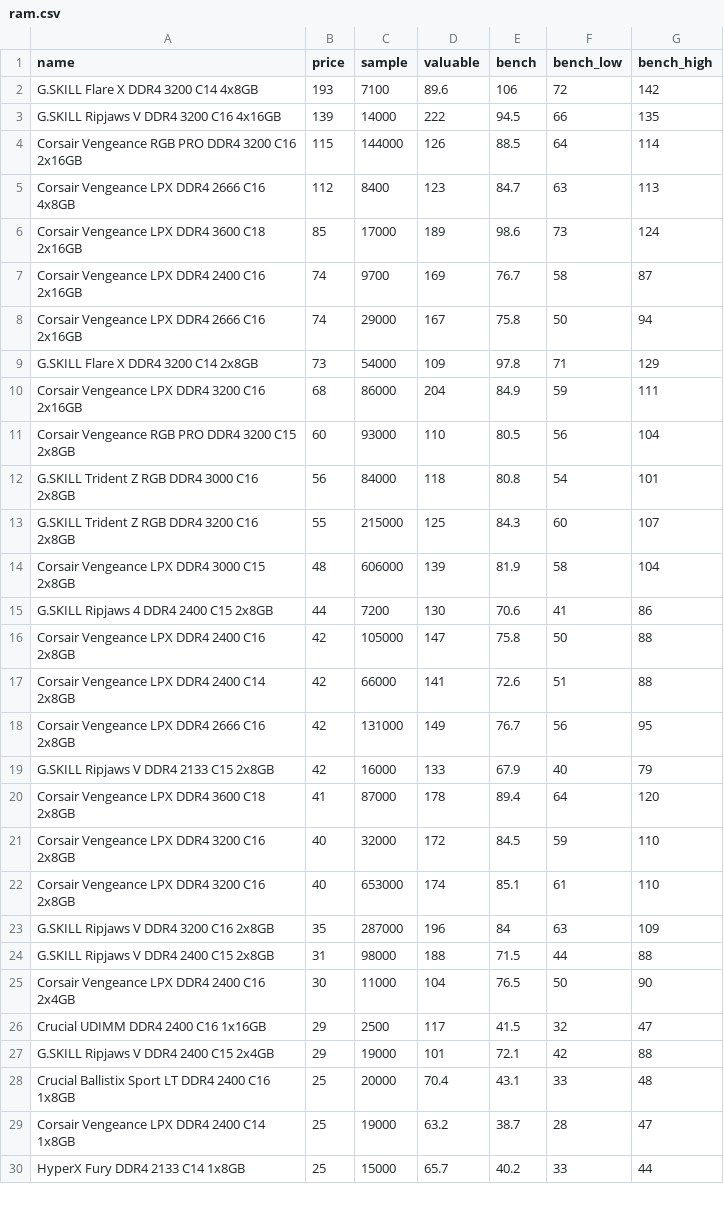
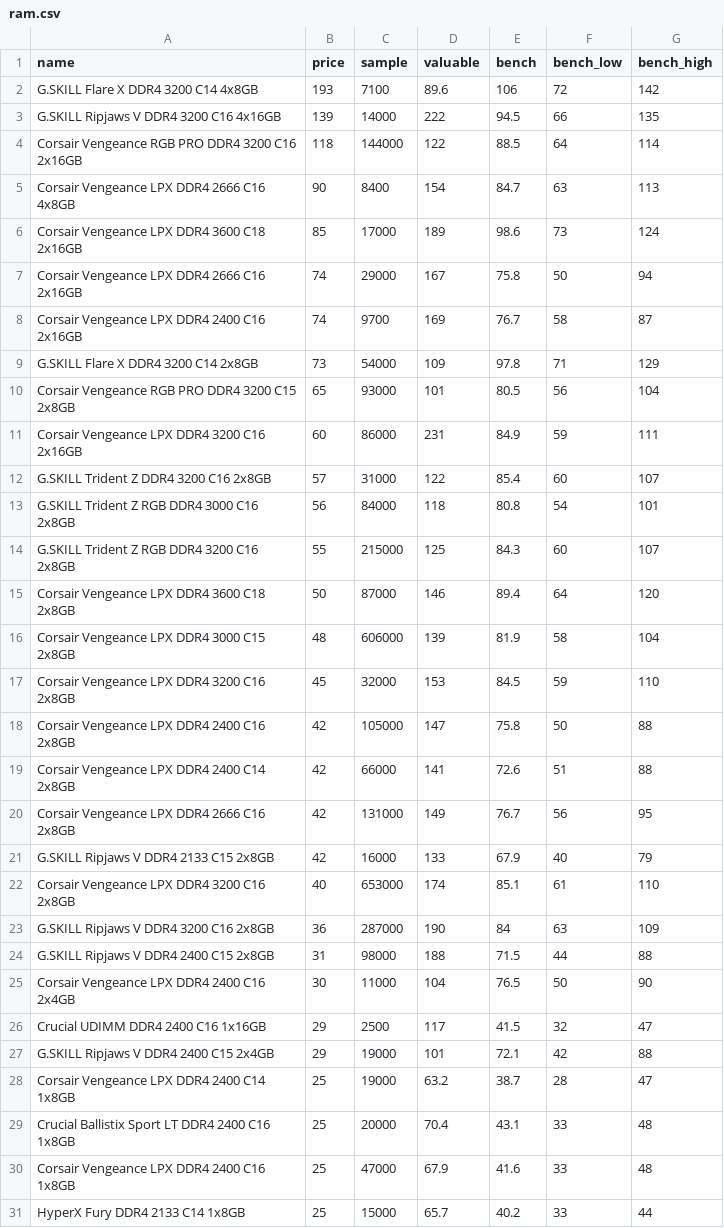
Before and after one commit to ShaokangJiang/CSE-203B-crapping, a CSV file: data/ram.csv, drawn as a sheet; only a part is shown; the diff covers the shown part only.

```diff
--- a/data/ram.csv
+++ b/data/ram.csv
@@ -3,14 +3,16 @@ G.SKILL Flare X DDR4 3200 C14 4x8GB,193,7100,89.6,106,72,142
 G.SKILL Ripjaws V DDR4 3200 C16 4x16GB,139,14000,222,94.5,66,135
-Corsair Vengeance RGB PRO DDR4 3200 C16 2x16GB,115,144000,126,88.5,64,114
-Corsair Vengeance LPX DDR4 2666 C16 4x8GB,112,8400,123,84.7,63,113
+Corsair Vengeance RGB PRO DDR4 3200 C16 2x16GB,118,144000,122,88.5,64,114
+Corsair Vengeance LPX DDR4 2666 C16 4x8GB,90,8400,154,84.7,63,113
 Corsair Vengeance LPX DDR4 3600 C18 2x16GB,85,17000,189,98.6,73,124
+Corsair Vengeance LPX DDR4 2666 C16 2x16GB,74,29000,167,75.8,50,94
 Corsair Vengeance LPX DDR4 2400 C16 2x16GB,74,9700,169,76.7,58,87
-Corsair Vengeance LPX DDR4 2666 C16 2x16GB,74,29000,167,75.8,50,94
 G.SKILL Flare X DDR4 3200 C14 2x8GB,73,54000,109,97.8,71,129
-Corsair Vengeance LPX DDR4 3200 C16 2x16GB,68,86000,204,84.9,59,111
-Corsair Vengeance RGB PRO DDR4 3200 C15 2x8GB,60,93000,110,80.5,56,104
+Corsair Vengeance RGB PRO DDR4 3200 C15 2x8GB,65,93000,101,80.5,56,104
+Corsair Vengeance LPX DDR4 3200 C16 2x16GB,60,86000,231,84.9,59,111
+G.SKILL Trident Z DDR4 3200 C16 2x8GB,57,31000,122,85.4,60,107
 G.SKILL Trident Z RGB DDR4 3000 C16 2x8GB,56,84000,118,80.8,54,101
 G.SKILL Trident Z RGB DDR4 3200 C16 2x8GB,55,215000,125,84.3,60,107
+Corsair Vengeance LPX DDR4 3600 C18 2x8GB,50,87000,146,89.4,64,120
 Corsair Vengeance LPX DDR4 3000 C15 2x8GB,48,606000,139,81.9,58,104
-G.SKILL Ripjaws 4 DDR4 2400 C15 2x8GB,44,7200,130,70.6,41,86
+Corsair Vengeance LPX DDR4 3200 C16 2x8GB,45,32000,153,84.5,59,110
 Corsair Vengeance LPX DDR4 2400 C16 2x8GB,42,105000,147,75.8,50,88
@@ -19,6 +21,4 @@ Corsair Vengeance LPX DDR4 2666 C16 2x8GB,42,131000,149,76.7,56,95
 G.SKILL Ripjaws V DDR4 2133 C15 2x8GB,42,16000,133,67.9,40,79
-Corsair Vengeance LPX DDR4 3600 C18 2x8GB,41,87000,178,89.4,64,120
-Corsair Vengeance LPX DDR4 3200 C16 2x8GB,40,32000,172,84.5,59,110
 Corsair Vengeance LPX DDR4 3200 C16 2x8GB,40,653000,174,85.1,61,110
-G.SKILL Ripjaws V DDR4 3200 C16 2x8GB,35,287000,196,84,63,109
+G.SKILL Ripjaws V DDR4 3200 C16 2x8GB,36,287000,190,84,63,109
 G.SKILL Ripjaws V DDR4 2400 C15 2x8GB,31,98000,188,71.5,44,88
@@ -27,4 +27,5 @@ Crucial UDIMM DDR4 2400 C16 1x16GB,29,2500,117,41.5,32,47
 G.SKILL Ripjaws V DDR4 2400 C15 2x4GB,29,19000,101,72.1,42,88
+Corsair Vengeance LPX DDR4 2400 C14 1x8GB,25,19000,63.2,38.7,28,47
 Crucial Ballistix Sport LT DDR4 2400 C16 1x8GB,25,20000,70.4,43.1,33,48
-Corsair Vengeance LPX DDR4 2400 C14 1x8GB,25,19000,63.2,38.7,28,47
+Corsair Vengeance LPX DDR4 2400 C16 1x8GB,25,47000,67.9,41.6,33,48
 HyperX Fury DDR4 2133 C14 1x8GB,25,15000,65.7,40.2,33,44
```
Also changed, not shown: 2 edited cells elsewhere in this file, data/cpu.csv, data/gpu.csv, 2 other files.
